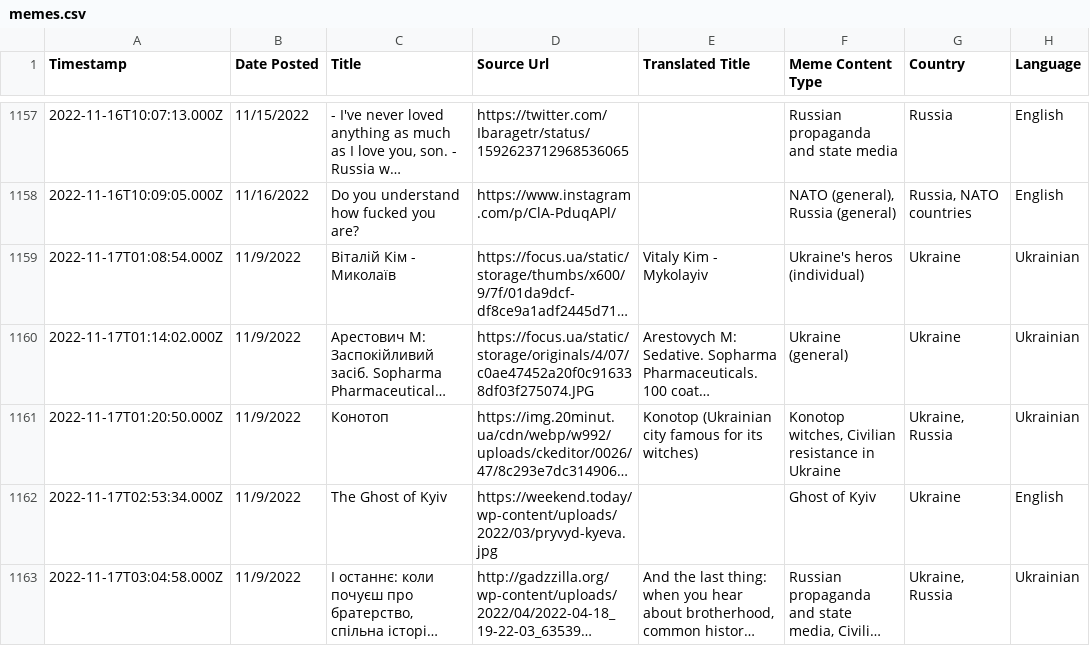
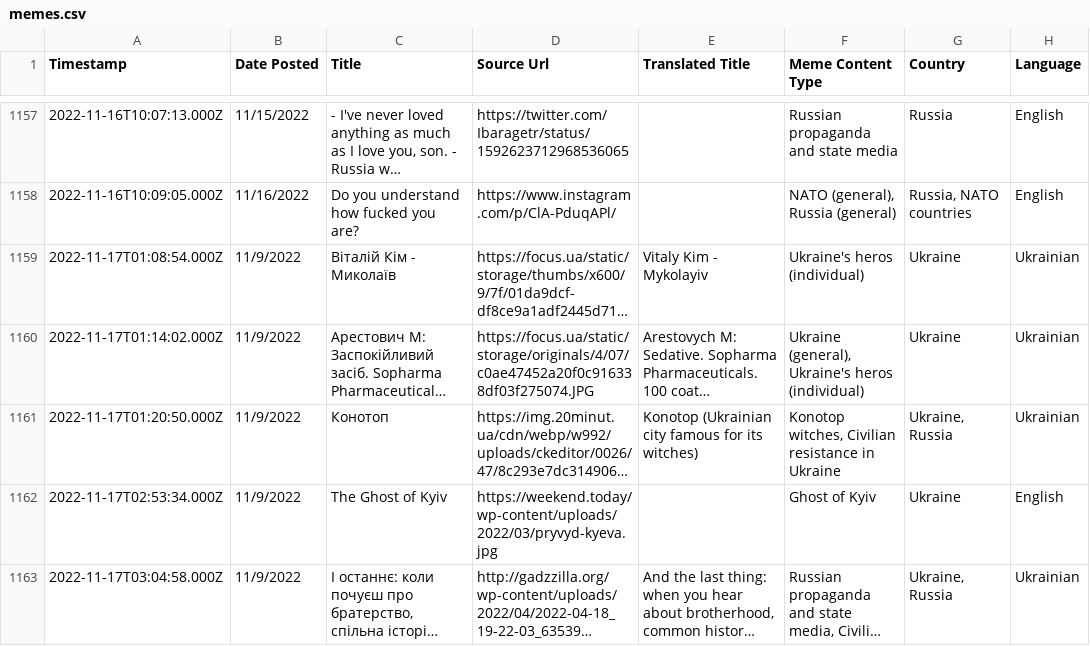
Before and after one commit to sucho-archiving/meme-wall, a CSV file: memes.csv, drawn as a sheet; only a part is shown, gaps mark what is left out; long unchanged cells end in …; the diff covers the shown part only; the diff names each change by its address in the sheet, - before the commit and + after, or states it on an @@ line.

```diff
--- a/memes.csv
+++ b/memes.csv
-F1160 (Meme Content Type): Ukraine (general)
+F1160 (Meme Content Type): Ukraine (general), Ukraine's heros (individual)
```
Also changed, not shown: 9 added rows and 42 edited cells elsewhere in this file, 49 other files.
